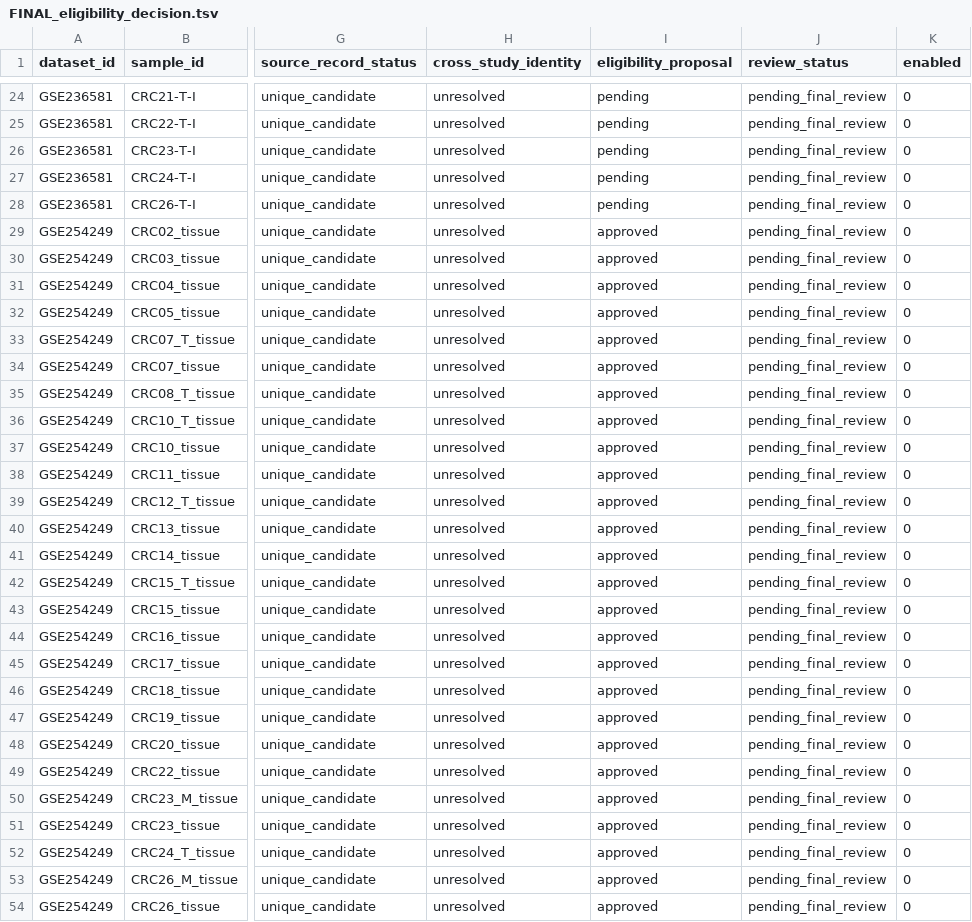
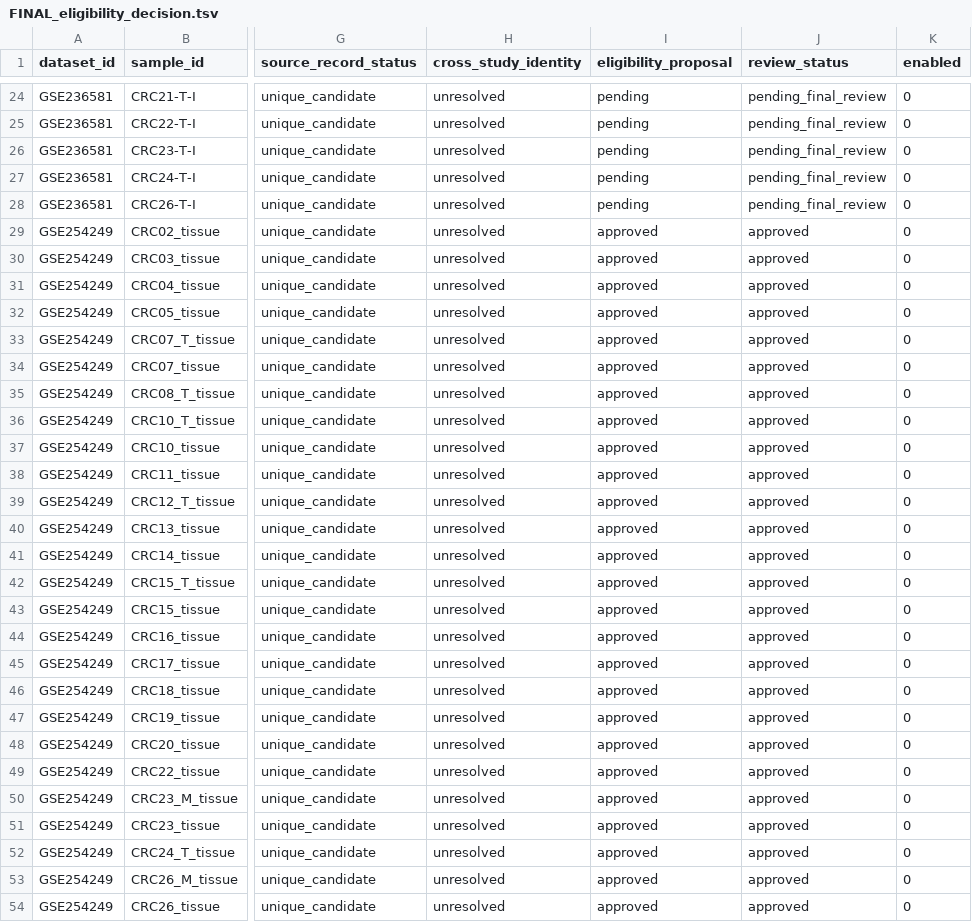
Before and after one commit to leezx/TWEAKR-manuscript, a TSV file: analyses/2026-10-09_atlas-nmf-workflow/docs/FINAL_eligibility_decision.tsv, drawn as a sheet; only a part is shown, gaps mark what is left out; the diff names each change by its address in the sheet, - before the commit and + after, or states it on an @@ line.

Commit message:
Freeze reviewed GSE254249 intake eligibility with execution disabled

```diff
--- a/analyses/2026-10-09_atlas-nmf-workflow/docs/FINAL_eligibility_decision.tsv
+++ b/analyses/2026-10-09_atlas-nmf-workflow/docs/FINAL_eligibility_decision.tsv
-J29:J54 (review_status): pending_final_review
+J29:J54 (review_status): approved
```
Also changed, not shown: 1 other file.
